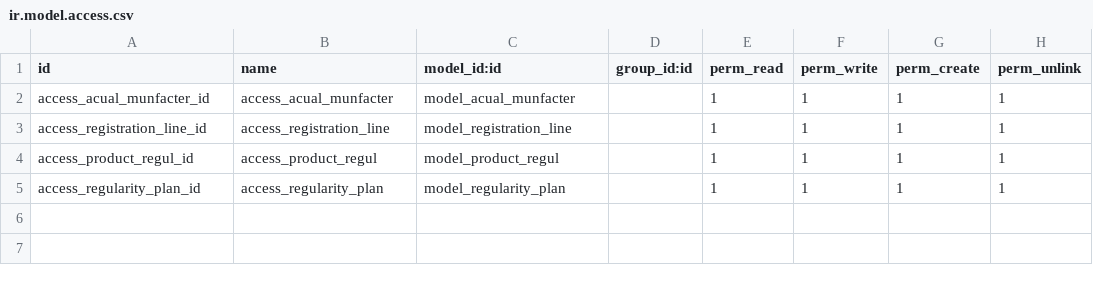
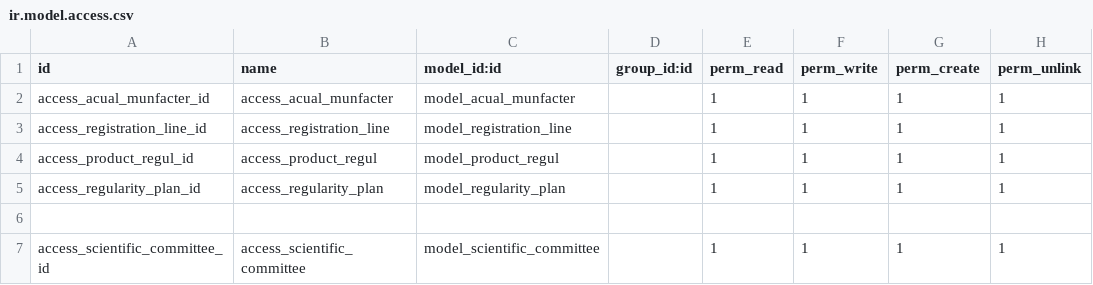
Before and after one commit to Peru-odoo/production, a CSV file: surgi_regularity/security/ir.model.access.csv, drawn as a sheet; the diff names each change by its address in the sheet, - before the commit and + after, or states it on an @@ line.

```diff
--- a/surgi_regularity/security/ir.model.access.csv
+++ b/surgi_regularity/security/ir.model.access.csv
+row 6: (empty)
+row 7: access_scientific_committee_id | access_scientific_committee | model_scientific_committee |  | 1 | 1 | 1 | 1
```
Also changed, not shown: 7 other files.
